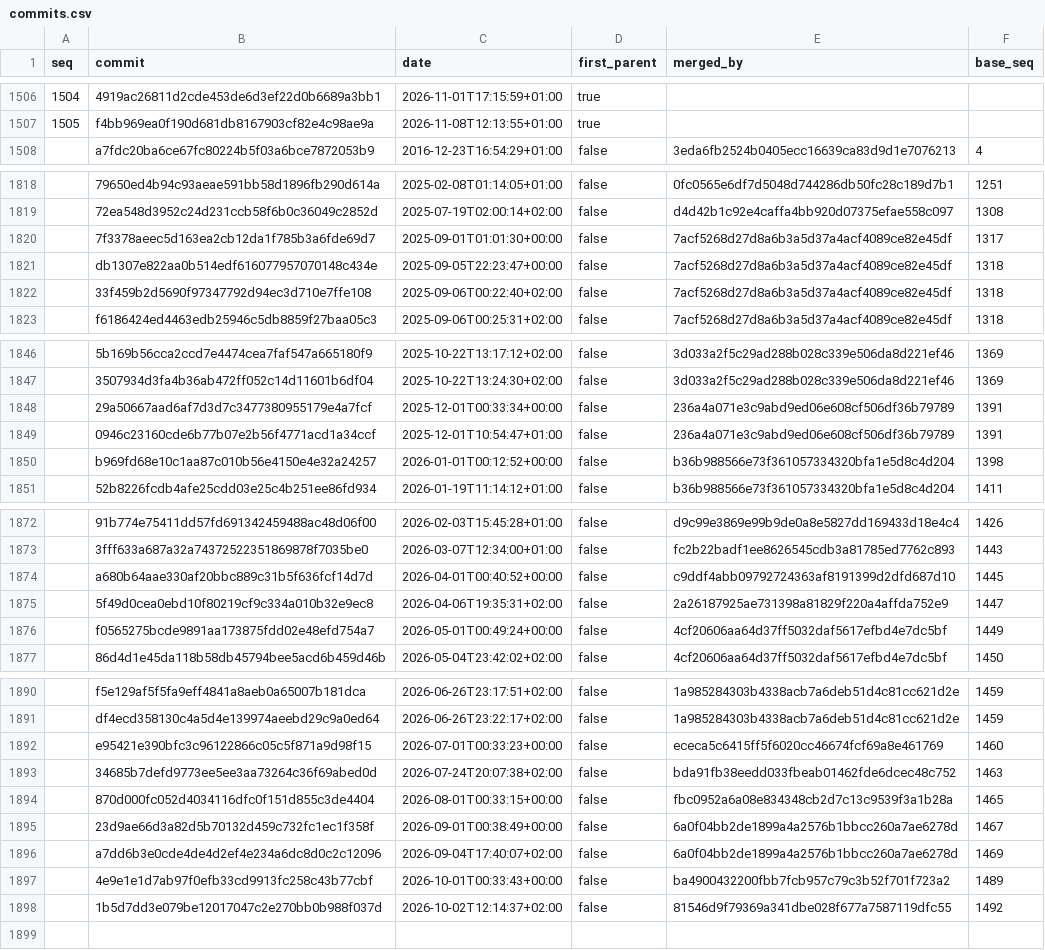
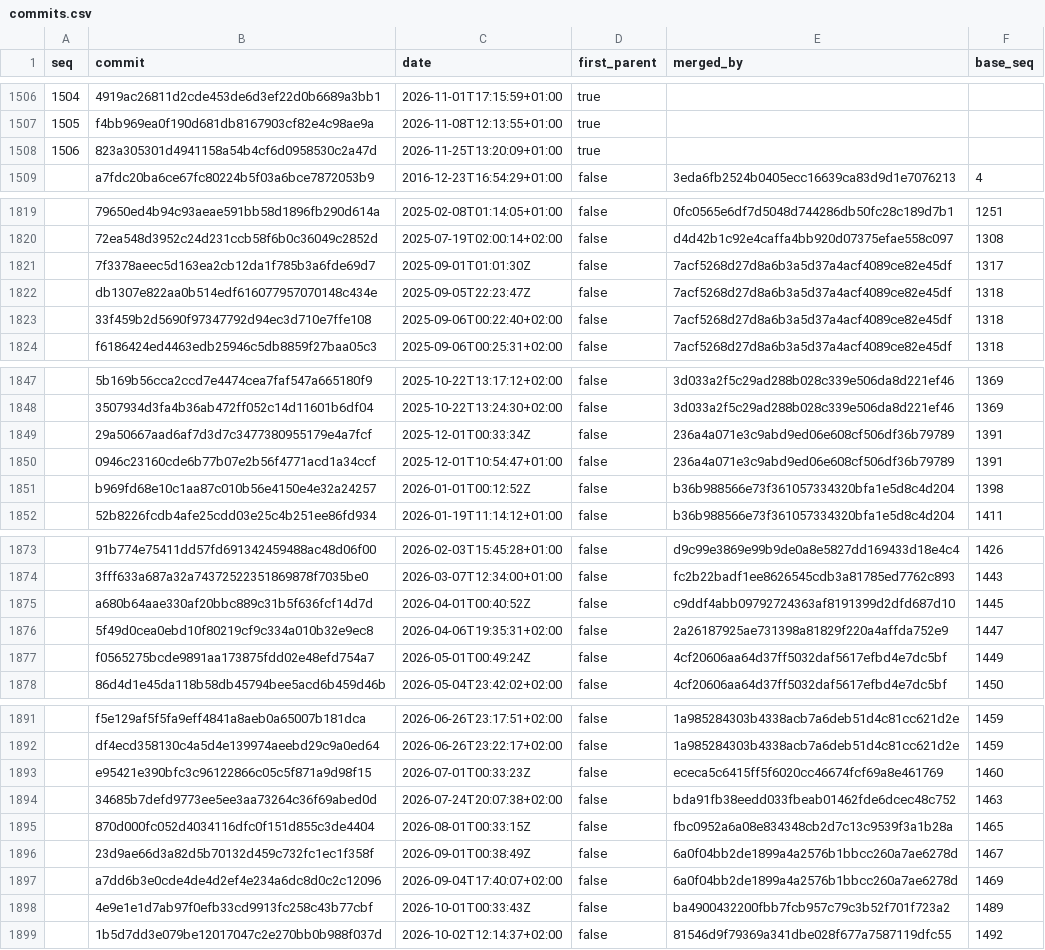
Before and after one commit to dracor-org/dracor-version-index, a CSV file: index/ger/commits.csv, drawn as a sheet; only a part is shown, gaps mark what is left out; the diff covers the shown part only.

```diff
--- a/index/ger/commits.csv
+++ b/index/ger/commits.csv
@@ -1507,2 +1507,3 @@ seq,commit,date,first_parent,merged_by,base_seq
 1505,f4bb969ea0f190d681db8167903cf82e4c98ae9a,2026-11-08T12:13:55+01:00,true,,
+1506,823a305301d4941158a54b4cf6d0958530c2a47d,2026-11-25T13:20:09+01:00,true,,
 ,a7fdc20ba6ce67fc80224b5f03a6bce7872053b9,2016-12-23T16:54:29+01:00,false,3eda6fb2524b0405ecc16639ca83d9d1e7076213,4
@@ -1819,4 +1820,4 @@ seq,commit,date,first_parent,merged_by,base_seq
 ,72ea548d3952c24d231ccb58f6b0c36049c2852d,2025-07-19T02:00:14+02:00,false,d4d42b1c92e4caffa4bb920d07375efae558c097,1308
-,7f3378aeec5d163ea2cb12da1f785b3a6fde69d7,2025-09-01T01:01:30+00:00,false,7acf5268d27d8a6b3a5d37a4acf4089ce82e45df,1317
-,db1307e822aa0b514edf616077957070148c434e,2025-09-05T22:23:47+00:00,false,7acf5268d27d8a6b3a5d37a4acf4089ce82e45df,1318
+,7f3378aeec5d163ea2cb12da1f785b3a6fde69d7,2025-09-01T01:01:30Z,false,7acf5268d27d8a6b3a5d37a4acf4089ce82e45df,1317
+,db1307e822aa0b514edf616077957070148c434e,2025-09-05T22:23:47Z,false,7acf5268d27d8a6b3a5d37a4acf4089ce82e45df,1318
 ,33f459b2d5690f97347792d94ec3d710e7ffe108,2025-09-06T00:22:40+02:00,false,7acf5268d27d8a6b3a5d37a4acf4089ce82e45df,1318
@@ -1847,5 +1848,5 @@ seq,commit,date,first_parent,merged_by,base_seq
 ,3507934d3fa4b36ab472ff052c14d11601b6df04,2025-10-22T13:24:30+02:00,false,3d033a2f5c29ad288b028c339e506da8d221ef46,1369
-,29a50667aad6af7d3d7c3477380955179e4a7fcf,2025-12-01T00:33:34+00:00,false,236a4a071e3c9abd9ed06e608cf506df36b79789,1391
+,29a50667aad6af7d3d7c3477380955179e4a7fcf,2025-12-01T00:33:34Z,false,236a4a071e3c9abd9ed06e608cf506df36b79789,1391
 ,0946c23160cde6b77b07e2b56f4771acd1a34ccf,2025-12-01T10:54:47+01:00,false,236a4a071e3c9abd9ed06e608cf506df36b79789,1391
-,b969fd68e10c1aa87c010b56e4150e4e32a24257,2026-01-01T00:12:52+00:00,false,b36b988566e73f361057334320bfa1e5d8c4d204,1398
+,b969fd68e10c1aa87c010b56e4150e4e32a24257,2026-01-01T00:12:52Z,false,b36b988566e73f361057334320bfa1e5d8c4d204,1398
 ,52b8226fcdb4afe25cdd03e25c4b251ee86fd934,2026-01-19T11:14:12+01:00,false,b36b988566e73f361057334320bfa1e5d8c4d204,1411
@@ -1873,5 +1874,5 @@ seq,commit,date,first_parent,merged_by,base_seq
 ,3fff633a687a32a74372522351869878f7035be0,2026-03-07T12:34:00+01:00,false,fc2b22badf1ee8626545cdb3a81785ed7762c893,1443
-,a680b64aae330af20bbc889c31b5f636fcf14d7d,2026-04-01T00:40:52+00:00,false,c9ddf4abb09792724363af8191399d2dfd687d10,1445
+,a680b64aae330af20bbc889c31b5f636fcf14d7d,2026-04-01T00:40:52Z,false,c9ddf4abb09792724363af8191399d2dfd687d10,1445
 ,5f49d0cea0ebd10f80219cf9c334a010b32e9ec8,2026-04-06T19:35:31+02:00,false,2a26187925ae731398a81829f220a4affda752e9,1447
-,f0565275bcde9891aa173875fdd02e48efd754a7,2026-05-01T00:49:24+00:00,false,4cf20606aa64d37ff5032daf5617efbd4e7dc5bf,1449
+,f0565275bcde9891aa173875fdd02e48efd754a7,2026-05-01T00:49:24Z,false,4cf20606aa64d37ff5032daf5617efbd4e7dc5bf,1449
 ,86d4d1e45da118b58db45794bee5acd6b459d46b,2026-05-04T23:42:02+02:00,false,4cf20606aa64d37ff5032daf5617efbd4e7dc5bf,1450
@@ -1891,8 +1892,8 @@ seq,commit,date,first_parent,merged_by,base_seq
 ,df4ecd358130c4a5d4e139974aeebd29c9a0ed64,2026-06-26T23:22:17+02:00,false,1a985284303b4338acb7a6deb51d4c81cc621d2e,1459
-,e95421e390bfc3c96122866c05c5f871a9d98f15,2026-07-01T00:33:23+00:00,false,ececa5c6415ff5f6020cc46674fcf69a8e461769,1460
+,e95421e390bfc3c96122866c05c5f871a9d98f15,2026-07-01T00:33:23Z,false,ececa5c6415ff5f6020cc46674fcf69a8e461769,1460
 ,34685b7defd9773ee5ee3aa73264c36f69abed0d,2026-07-24T20:07:38+02:00,false,bda91fb38eedd033fbeab01462fde6dcec48c752,1463
-,870d000fc052d4034116dfc0f151d855c3de4404,2026-08-01T00:33:15+00:00,false,fbc0952a6a08e834348cb2d7c13c9539f3a1b28a,1465
-,23d9ae66d3a82d5b70132d459c732fc1ec1f358f,2026-09-01T00:38:49+00:00,false,6a0f04bb2de1899a4a2576b1bbcc260a7ae6278d,1467
+,870d000fc052d4034116dfc0f151d855c3de4404,2026-08-01T00:33:15Z,false,fbc0952a6a08e834348cb2d7c13c9539f3a1b28a,1465
+,23d9ae66d3a82d5b70132d459c732fc1ec1f358f,2026-09-01T00:38:49Z,false,6a0f04bb2de1899a4a2576b1bbcc260a7ae6278d,1467
 ,a7dd6b3e0cde4de4d2ef4e234a6dc8d0c2c12096,2026-09-04T17:40:07+02:00,false,6a0f04bb2de1899a4a2576b1bbcc260a7ae6278d,1469
-,4e9e1e1d7ab97f0efb33cd9913fc258c43b77cbf,2026-10-01T00:33:43+00:00,false,ba4900432200fbb7fcb957c79c3b52f701f723a2,1489
+,4e9e1e1d7ab97f0efb33cd9913fc258c43b77cbf,2026-10-01T00:33:43Z,false,ba4900432200fbb7fcb957c79c3b52f701f723a2,1489
 ,1b5d7dd3e079be12017047c2e270bb0b988f037d,2026-10-02T12:14:37+02:00,false,81546d9f79369a341dbe028f677a7587119dfc55,1492
```
Also changed, not shown: 2 edited cells elsewhere in this file, index/ger/ids.csv, 3 other files.
